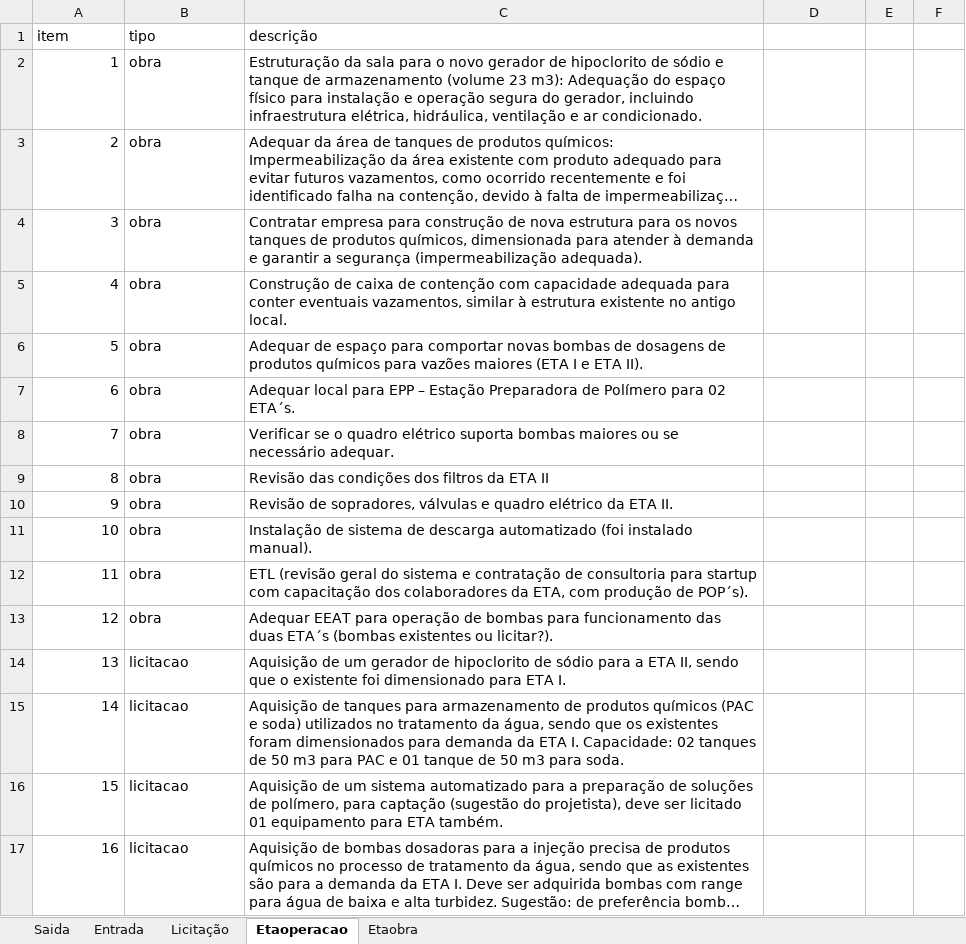
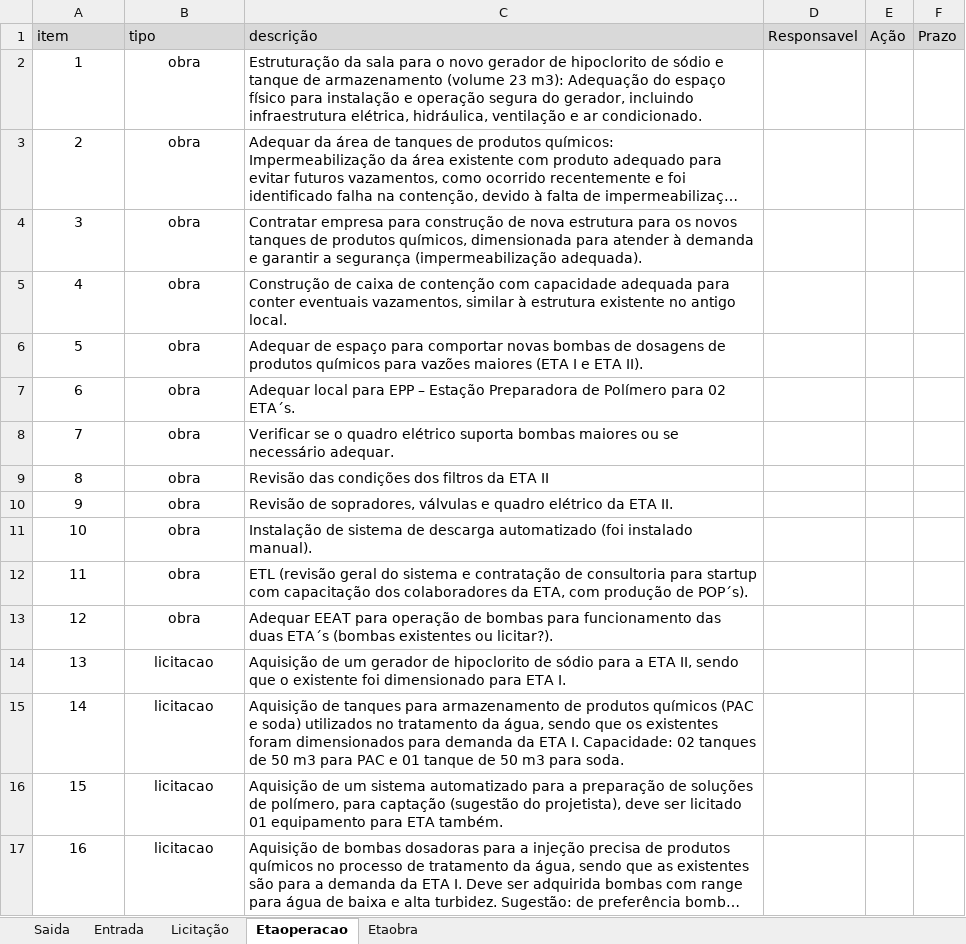
Before and after one commit to brumas2022/patrimonio, an Excel workbook: Interligacoes-ETA.xlsx, sheet Etaoperacao, drawn as a sheet; long unchanged cells end in …; values as stored, in another font and other column widths than the file's, no borders; the diff names each change by its address in the sheet, - before the commit and + after, or states it on an @@ line.

Commit message:
Update Interligacoes-ETA.xlsx

```diff
--- a/Interligacoes-ETA.xlsx (sheet Etaoperacao)
+++ b/Interligacoes-ETA.xlsx (sheet Etaoperacao)
-A1:F1 fill: none
+A1:F1 fill: #D9D9D9
-D1: (empty)
+D1: Responsavel
-E1: (empty)
+E1: Ação
-F1: (empty)
+F1: Prazo
-A2:A17 alignment: right
+A2:A17 alignment: center
-B2:B17 alignment: left
+B2:B17 alignment: center
```
Also changed, not shown: sheet Entrada, sheet Licitação.
